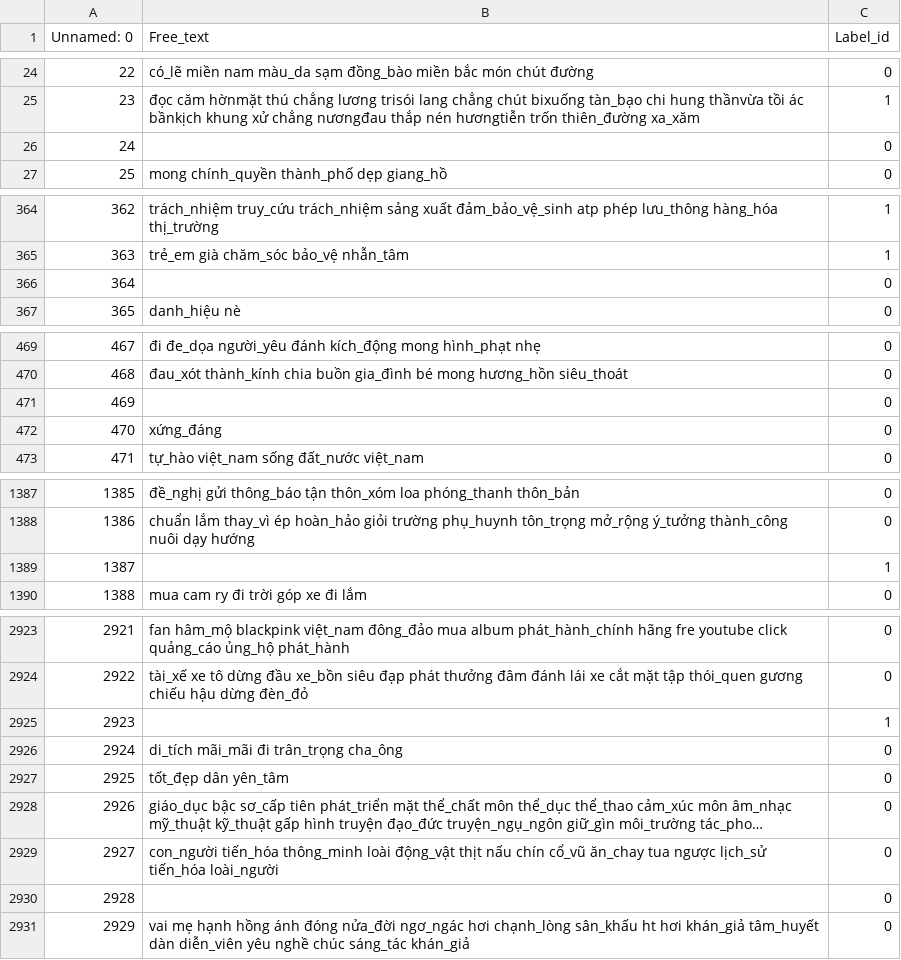
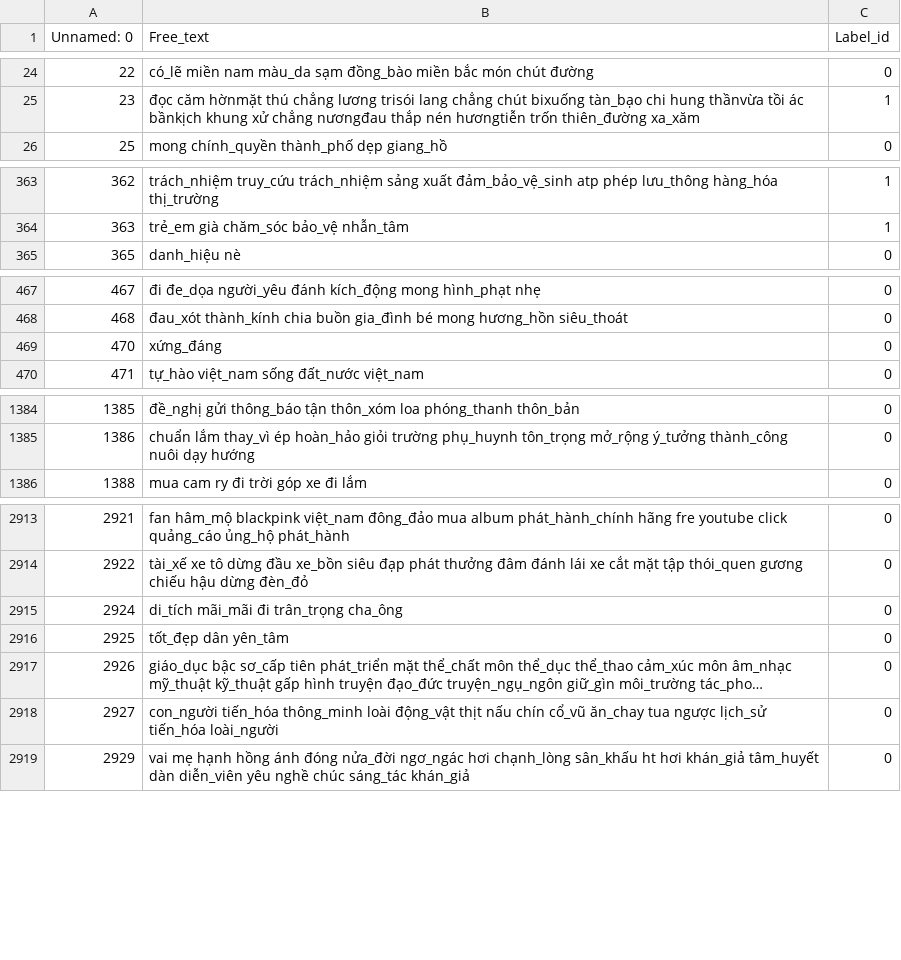
Before and after one commit to tanthinhdt/vttd, a CSV file: vttd/data/processed/dataset_with_stopwords/train_with_stopwords_0-3000.csv (was vttd/data/processed/dataset_with_stopwords/train_with_stopwords [0-3000].csv), drawn as a sheet; only a part is shown, gaps mark what is left out; long unchanged cells end in …; the diff covers the shown part only.

Commit message:
chore: update processed dataset

```diff
--- a/vttd/data/processed/dataset_with_stopwords/train_with_stopwords [0-3000].csv
+++ b/vttd/data/processed/dataset_with_stopwords/train_with_stopwords_0-3000.csv
@@ -25,3 +25,2 @@ Unnamed: 0,Free_text,Label_id
 23,đọc căm hờnmặt thú chẳng lương trisói lang chẳng chút bixuống tàn_bạo chi hung thầnvừa tồi ác bầnkịch khung xử chẳng nươngđau thắp nén hươngtiễn trốn thiên_đường xa_xăm,1
-24,,0
 25,mong chính_quyền thành_phố dẹp giang_hồ,0
@@ -365,3 +364,2 @@ Unnamed: 0,Free_text,Label_id
 363,trẻ_em già chăm_sóc bảo_vệ nhẫn_tâm,1
-364,,0
 365,danh_hiệu nè,0
@@ -470,3 +468,2 @@ Unnamed: 0,Free_text,Label_id
 468,đau_xót thành_kính chia buồn gia_đình bé mong hương_hồn siêu_thoát,0
-469,,0
 470,xứng_đáng,0
@@ -1388,3 +1385,2 @@ Unnamed: 0,Free_text,Label_id
 1386,chuẩn lắm thay_vì ép hoàn_hảo giỏi trường phụ_huynh tôn_trọng mở_rộng ý_tưởng thành_công nuôi dạy hướng,0
-1387,,1
 1388,mua cam ry đi trời góp xe đi lắm,0
@@ -2924,3 +2914,2 @@ Unnamed: 0,Free_text,Label_id
 2922,tài_xế xe tô dừng đầu xe_bồn siêu đạp phát thưởng đâm đánh lái xe cắt mặt tập thói_quen gương chiếu hậu dừng đèn_đỏ,0
-2923,,1
 2924,di_tích mãi_mãi đi trân_trọng cha_ông,0
@@ -2929,3 +2918,2 @@ Unnamed: 0,Free_text,Label_id
 2927,con_người tiến_hóa thông_minh loài động_vật thịt nấu chín cổ_vũ ăn_chay tua ngược lịch_sử tiến_hóa loài_người,0
-2928,,0
 2929,vai mẹ hạnh hồng ánh đóng nửa_đời ngơ_ngác hơi chạnh_lòng sân_khấu ht hơi khán_giả tâm_huyết dàn diễn_viên yêu nghề chúc sáng_tác khán_giả,0
```
Also changed, not shown: 7 removed rows elsewhere in this file, 7 other files.
